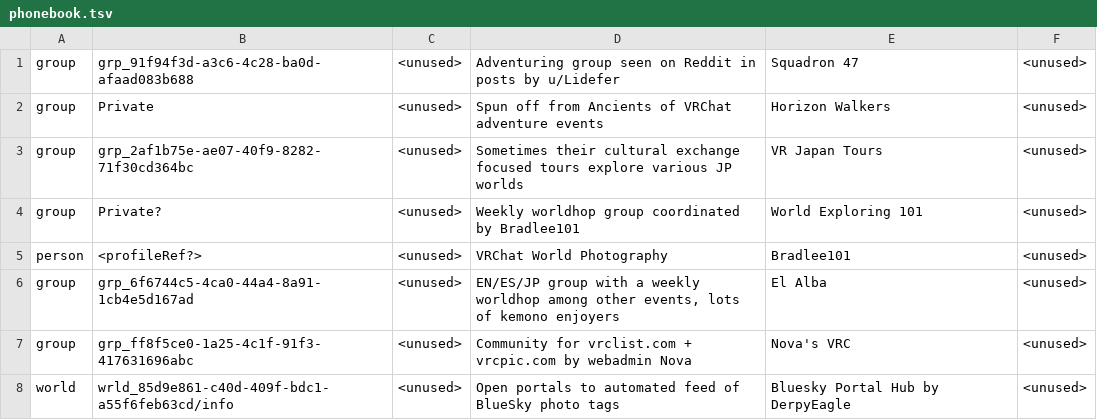
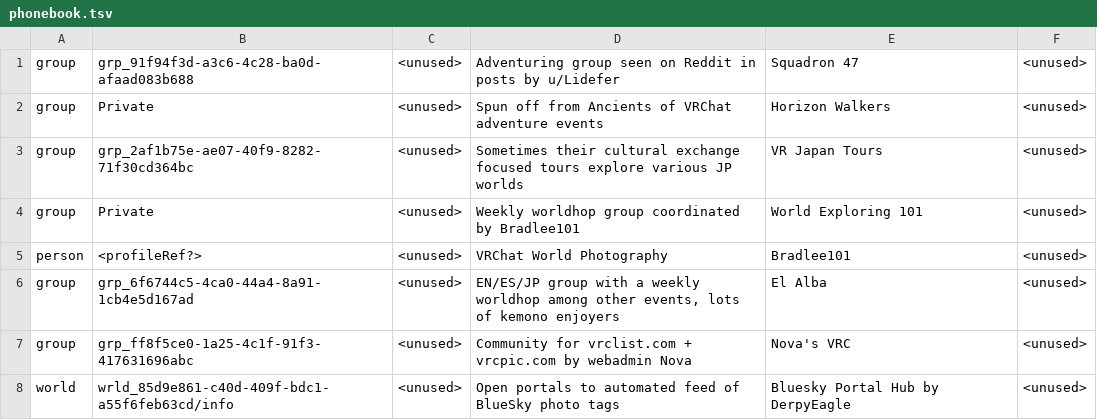
Before and after one commit to Twila27/twila27.github.io, a TSV file: vr/portals/guidebook/phonebook.tsv, drawn as a sheet.

Commit message:
Update phonebook.tsv
Won't parse "Private?" the way it parses "Private" to the fallback

```diff
--- a/vr/portals/guidebook/phonebook.tsv
+++ b/vr/portals/guidebook/phonebook.tsv
@@ -3,3 +3,3 @@ group	Private	<unused>	Spun off from Ancients of VRChat adventure events	Horizon
 group	grp_2af1b75e-ae07-40f9-8282-71f30cd364bc	<unused>	Sometimes their cultural exchange focused tours explore various JP worlds	VR Japan Tours	<unused>
-group	Private?	<unused>	Weekly worldhop group coordinated by Bradlee101	World Exploring 101	<unused>
+group	Private	<unused>	Weekly worldhop group coordinated by Bradlee101	World Exploring 101	<unused>
 person	<profileRef?>	<unused>	VRChat World Photography	Bradlee101	<unused>
```
